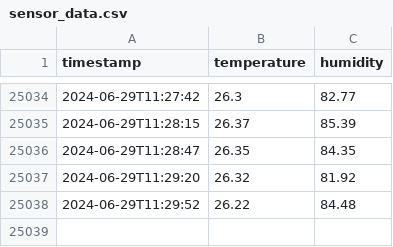
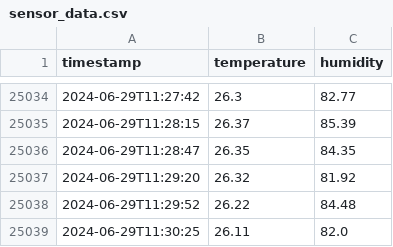
Before and after one commit to saqfromchurchvillage/kasvihuone, a CSV file: data/sensor_data.csv, drawn as a sheet; only a part is shown, gaps mark what is left out.

Commit message:
Update sensor data

```diff
--- a/data/sensor_data.csv
+++ b/data/sensor_data.csv
@@ -25038 +25038,2 @@ timestamp,temperature,humidity
 2024-06-29T11:29:52,26.22,84.48
+2024-06-29T11:30:25,26.11,82.0
```
